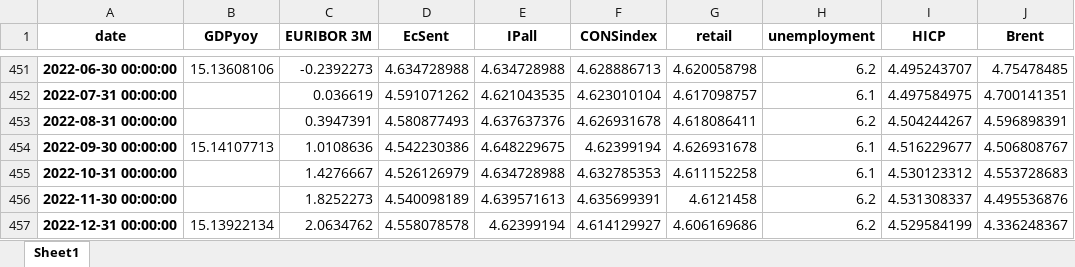
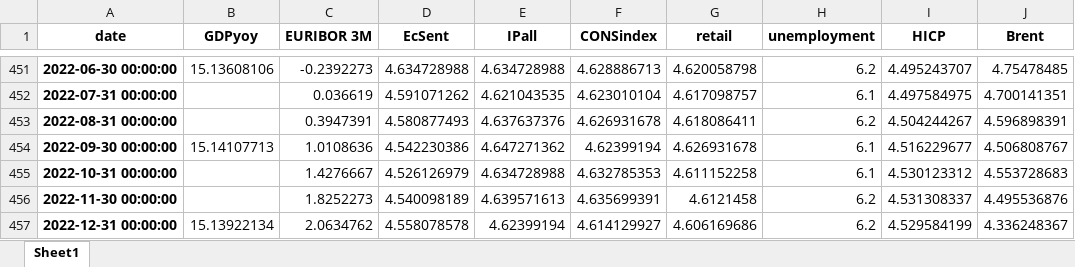
Before and after one commit to l-longo/live-forecast-dashboard, an Excel workbook: data/nowcast/EU_data_inspect_noreal_sent_levels_auth.xlsx, sheet Sheet1, drawn as a sheet; only a part is shown, gaps mark what is left out; values as stored, in another font and other column widths than the file's, no borders; the diff covers the shown part only; the diff names each change by its address in the sheet, - before the commit and + after, or states it on an @@ line.

```diff
--- a/data/nowcast/EU_data_inspect_noreal_sent_levels_auth.xlsx (sheet Sheet1)
+++ b/data/nowcast/EU_data_inspect_noreal_sent_levels_auth.xlsx (sheet Sheet1)
-E454 (IPall): 4.648229675
+E454 (IPall): 4.647271362
```
Also changed, not shown: 45 edited cells elsewhere in this sheet, data/nowcast/DE_data_inspect_noreal_sent_levels_auth.xlsx, data/nowcast/EA_data_inspect_noreal_sent_levels_auth.xlsx, 8 other files.
